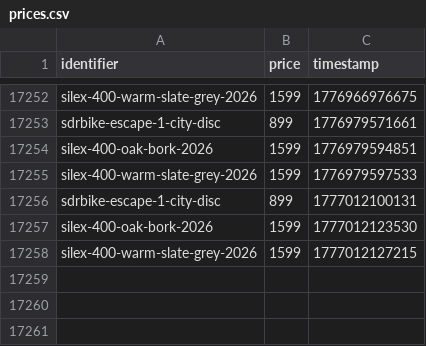
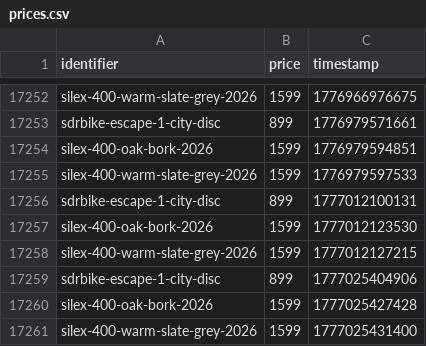
Before and after one commit to gvdenbro/web-aler-ts, a CSV file: scrapes/bikes/prices.csv, drawn as a sheet; only a part is shown, gaps mark what is left out; the diff names each change by its address in the sheet, - before the commit and + after, or states it on an @@ line.

Commit message:
Latest scraping bikes: Fri Apr 24 10:10:32 UTC 2026

```diff
--- a/scrapes/bikes/prices.csv
+++ b/scrapes/bikes/prices.csv
+row 17259: sdrbike-escape-1-city-disc | 899 | 1777025404906
+row 17260: silex-400-oak-bork-2026 | 1599 | 1777025427428
+row 17261: silex-400-warm-slate-grey-2026 | 1599 | 1777025431400
```
Also changed, not shown: 2 other files.
